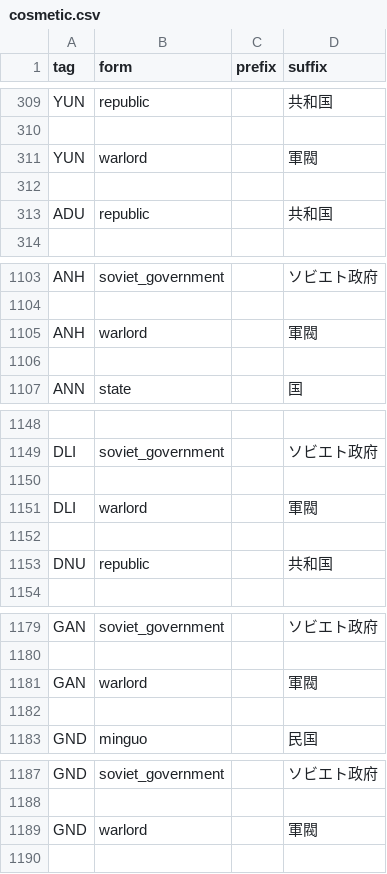
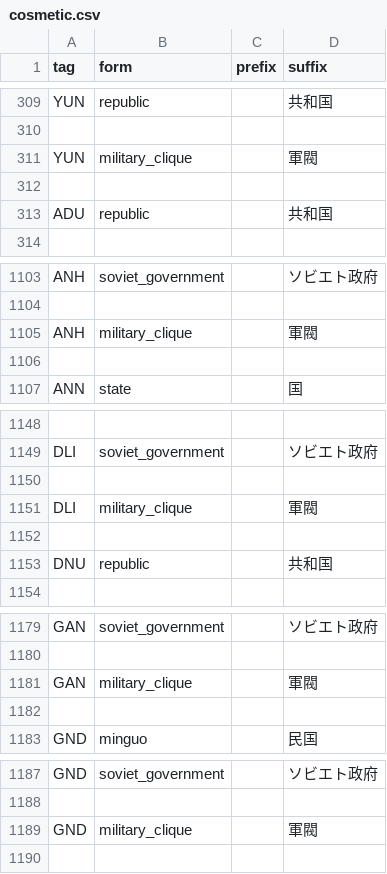
Before and after one commit to GEACPS-development-team/GEACPS_add_country_tags, a CSV file: geacps/cosmetic.csv, drawn as a sheet; only a part is shown, gaps mark what is left out; the diff covers the shown part only.

```diff
--- a/geacps/cosmetic.csv
+++ b/geacps/cosmetic.csv
@@ -310,3 +310,3 @@ YUN,republic,,共和国
 
-YUN,warlord,,軍閥
+YUN,military_clique,,軍閥
 
@@ -1104,3 +1104,3 @@ ANH,soviet_government,,ソビエト政府
 
-ANH,warlord,,軍閥
+ANH,military_clique,,軍閥
 
@@ -1150,3 +1150,3 @@ DLI,soviet_government,,ソビエト政府
 
-DLI,warlord,,軍閥
+DLI,military_clique,,軍閥
 
@@ -1180,3 +1180,3 @@ GAN,soviet_government,,ソビエト政府
 
-GAN,warlord,,軍閥
+GAN,military_clique,,軍閥
 
@@ -1188,3 +1188,3 @@ GND,soviet_government,,ソビエト政府
 
-GND,warlord,,軍閥
+GND,military_clique,,軍閥
 
```
Also changed, not shown: 2 added rows and 40 edited cells elsewhere in this file, geacps/countries.csv, 4 other files.
